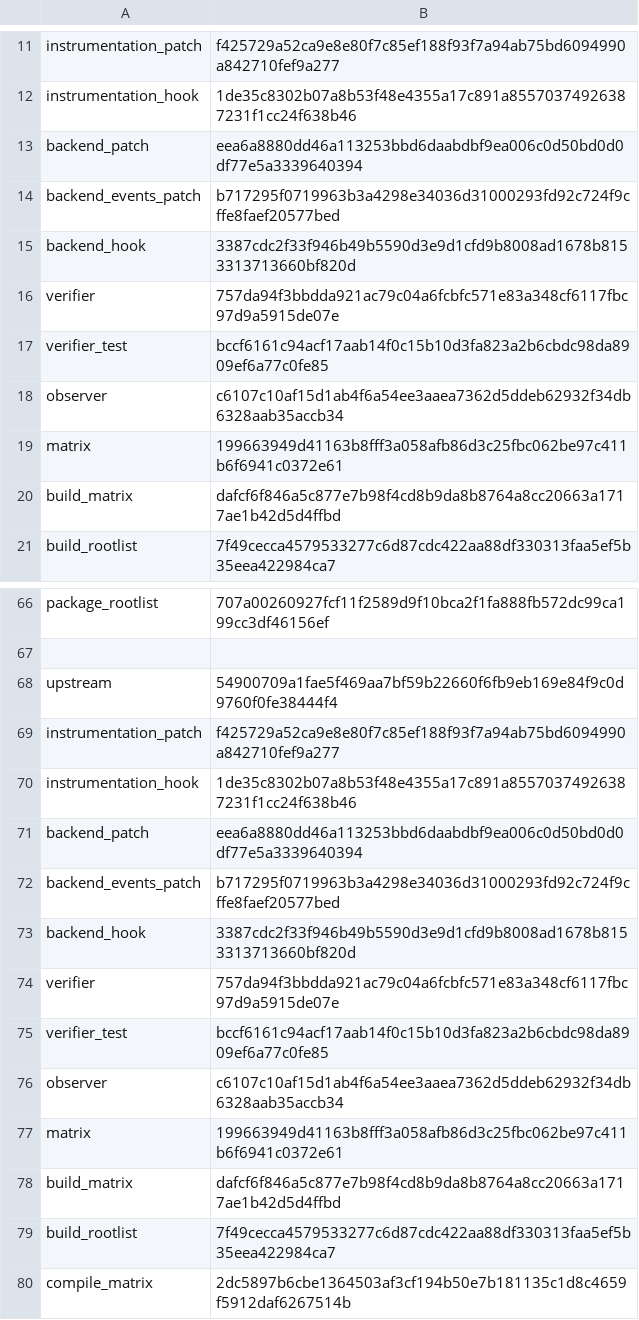
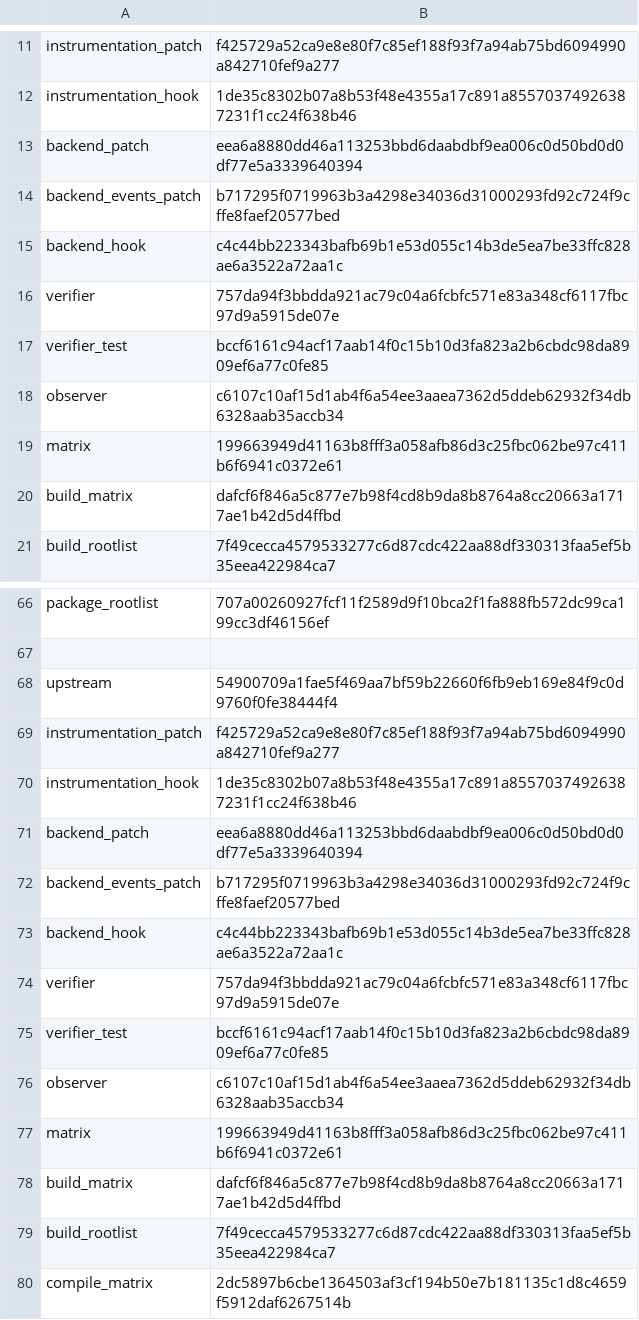
Before and after one commit to bashsharp/bashsharp-tests, a TSV file: tools/upstream-harness/backend-pin.tsv, drawn as a sheet; only a part is shown, gaps mark what is left out.

```diff
--- a/tools/upstream-harness/backend-pin.tsv
+++ b/tools/upstream-harness/backend-pin.tsv
@@ -14,3 +14,3 @@ backend_patch	eea6a8880dd46a113253bbd6daabdbf9ea006c0d50bd0d0df77e5a3339640394
 backend_events_patch	b717295f0719963b3a4298e34036d31000293fd92c724f9cffe8faef20577bed
-backend_hook	3387cdc2f33f946b49b5590d3e9d1cfd9b8008ad1678b8153313713660bf820d
+backend_hook	c4c44bb223343bafb69b1e53d055c14b3de5ea7be33ffc828ae6a3522a72aa1c
 verifier	757da94f3bbdda921ac79c04a6fcbfc571e83a348cf6117fbc97d9a5915de07e
@@ -72,3 +72,3 @@ backend_patch	eea6a8880dd46a113253bbd6daabdbf9ea006c0d50bd0d0df77e5a3339640394
 backend_events_patch	b717295f0719963b3a4298e34036d31000293fd92c724f9cffe8faef20577bed
-backend_hook	3387cdc2f33f946b49b5590d3e9d1cfd9b8008ad1678b8153313713660bf820d
+backend_hook	c4c44bb223343bafb69b1e53d055c14b3de5ea7be33ffc828ae6a3522a72aa1c
 verifier	757da94f3bbdda921ac79c04a6fcbfc571e83a348cf6117fbc97d9a5915de07e
```
Also changed, not shown: 2 other files.
